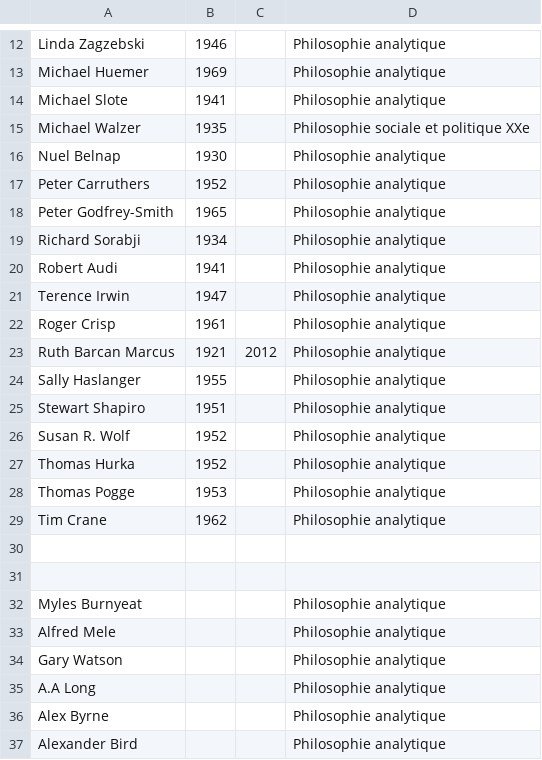
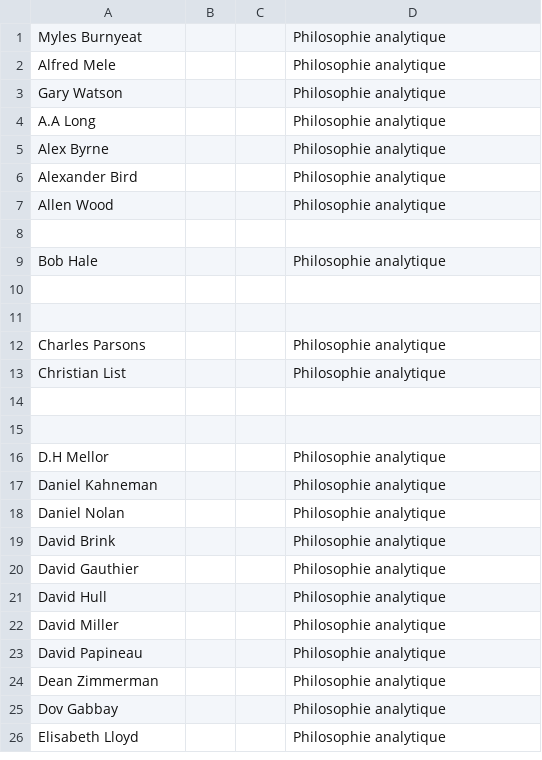
Before and after one commit to eyssette/frise-philo, a CSV file: data/ajouts-possibles.csv, drawn as a sheet; only a part is shown, gaps mark what is left out; the shorter side is filled out with more unchanged rows; removed rows and columns are numbered as before the commit, all else as after; the diff covers the shown part only; the diff names each change by its address in the sheet, - before the commit and + after, or states it on an @@ line.

Commit message:
Update ajouts-possibles.csv

```diff
--- a/data/ajouts-possibles.csv
+++ b/data/ajouts-possibles.csv
-row 12: Linda Zagzebski | 1946 |  | Philosophie analytique
-row 13: Michael Huemer | 1969 |  | Philosophie analytique
-row 14: Michael Slote | 1941 |  | Philosophie analytique
-row 15: Michael Walzer | 1935 |  | Philosophie sociale et politique XXe
-row 16: Nuel Belnap | 1930 |  | Philosophie analytique
-row 17: Peter Carruthers | 1952 |  | Philosophie analytique
-row 18: Peter Godfrey-Smith | 1965 |  | Philosophie analytique
-row 19: Richard Sorabji | 1934 |  | Philosophie analytique
-row 20: Robert Audi | 1941 |  | Philosophie analytique
-row 21: Terence Irwin | 1947 |  | Philosophie analytique
-row 22: Roger Crisp | 1961 |  | Philosophie analytique
-row 23: Ruth Barcan Marcus | 1921 | 2012 | Philosophie analytique
-row 24: Sally Haslanger | 1955 |  | Philosophie analytique
-row 25: Stewart Shapiro | 1951 |  | Philosophie analytique
-row 26: Susan R. Wolf | 1952 |  | Philosophie analytique
-row 27: Thomas Hurka | 1952 |  | Philosophie analytique
-row 28: Thomas Pogge | 1953 |  | Philosophie analytique
-row 29: Tim Crane | 1962 |  | Philosophie analytique
-row 30: (empty)
-row 31: (empty)
```
Also changed, not shown: 8 added rows and 11 removed rows elsewhere in this file.
